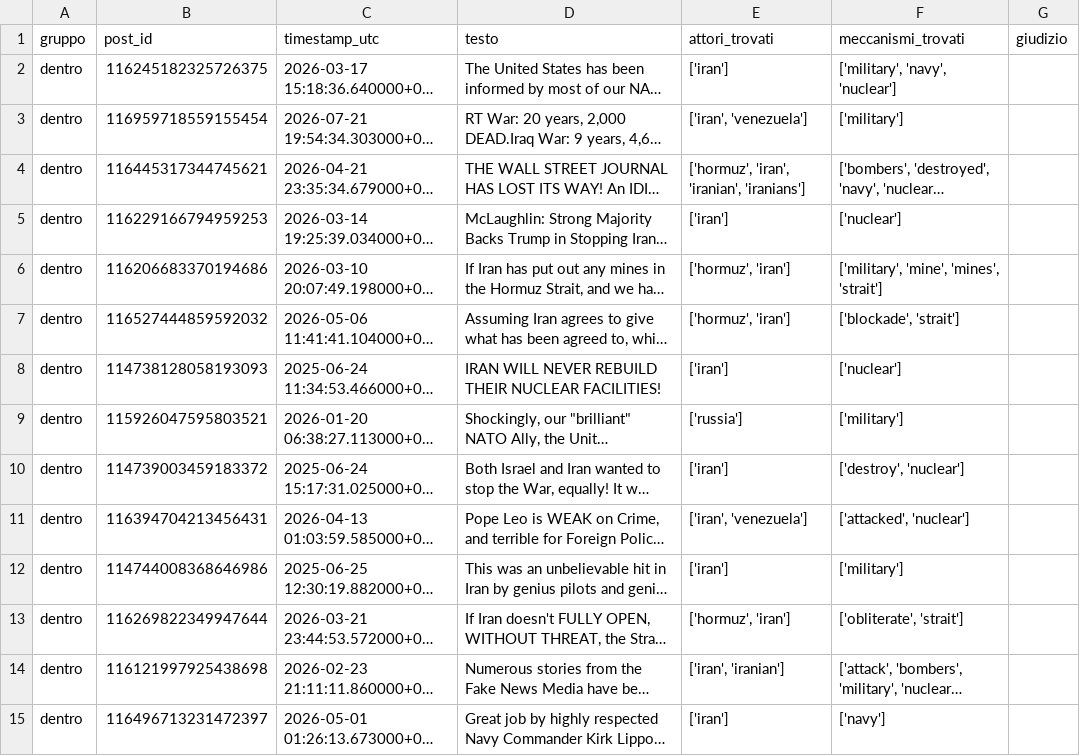
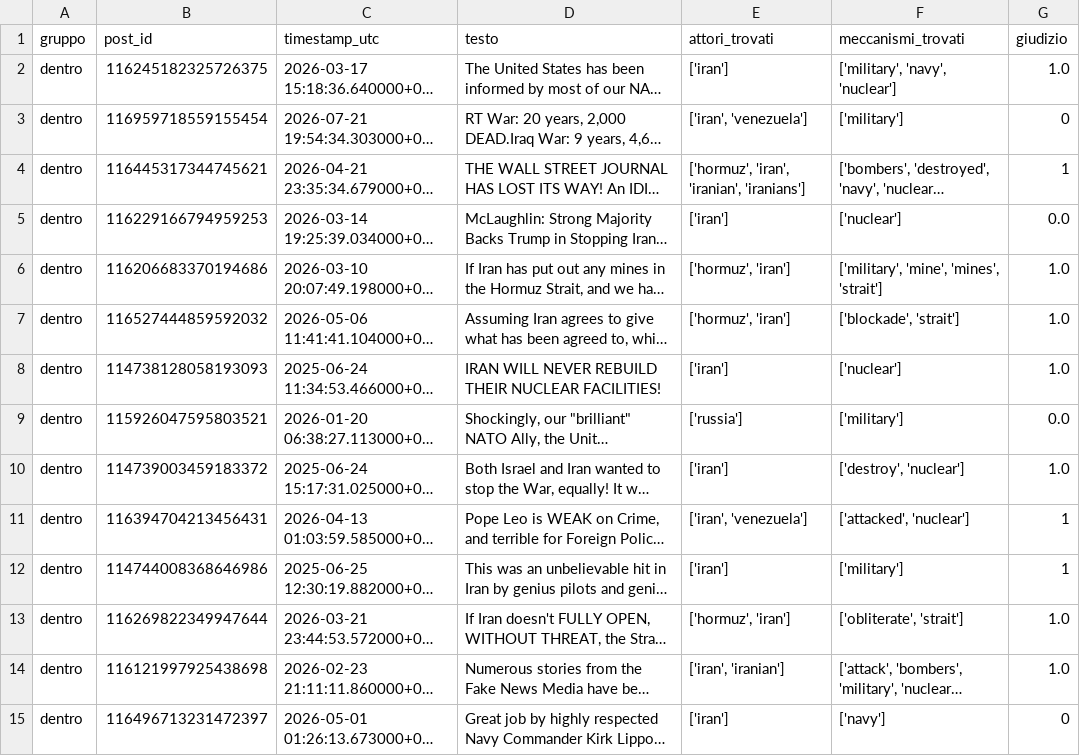
Before and after one commit to LavoroPulito/Causal_inference, a CSV file: annotazioni/v5/da_leggere.csv, drawn as a sheet; only a part is shown; long unchanged cells end in …; the diff covers the shown part only; the diff names each change by its address in the sheet, - before the commit and + after, or states it on an @@ line.

```diff
--- a/annotazioni/v5/da_leggere.csv
+++ b/annotazioni/v5/da_leggere.csv
-G2 (giudizio): (empty)
+G2 (giudizio): 1.0
-G3 (giudizio): (empty)
+G3 (giudizio): 0
-G4 (giudizio): (empty)
+G4 (giudizio): 1
-G5 (giudizio): (empty)
+G5 (giudizio): 0.0
-G6:G8 (giudizio): (empty)
+G6:G8 (giudizio): 1.0
-G9 (giudizio): (empty)
+G9 (giudizio): 0.0
-G10 (giudizio): (empty)
+G10 (giudizio): 1.0
-G11:G12 (giudizio): (empty)
+G11:G12 (giudizio): 1
-G13:G14 (giudizio): (empty)
+G13:G14 (giudizio): 1.0
-G15 (giudizio): (empty)
+G15 (giudizio): 0
```
Also changed, not shown: 126 edited cells elsewhere in this file, 1 other file.
